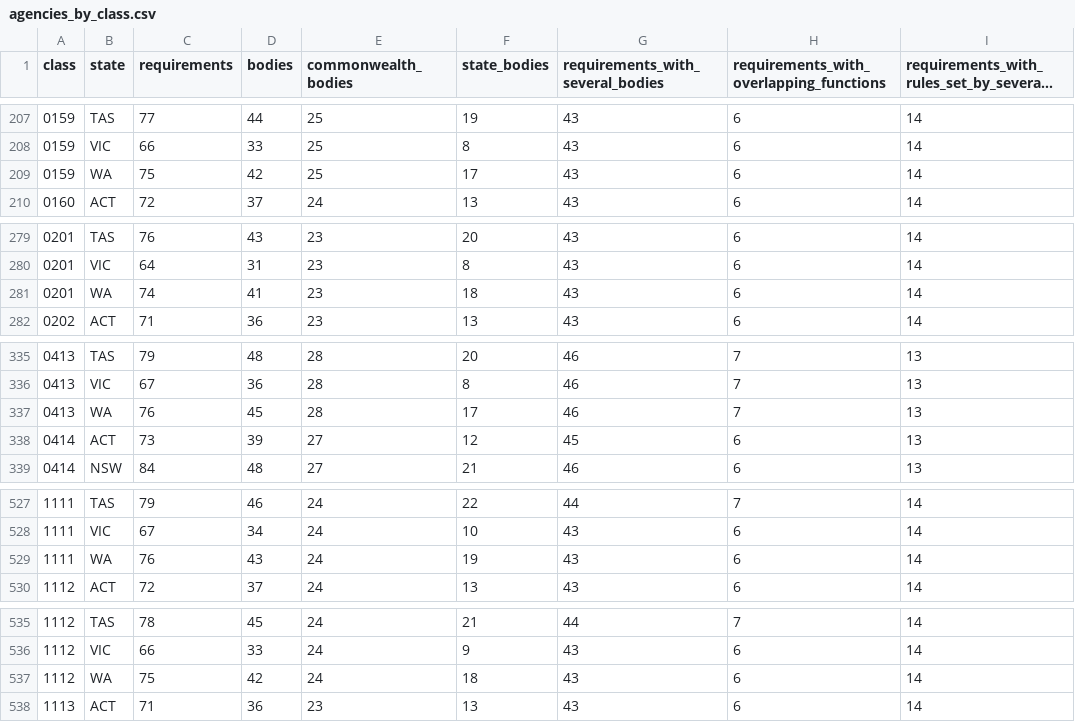
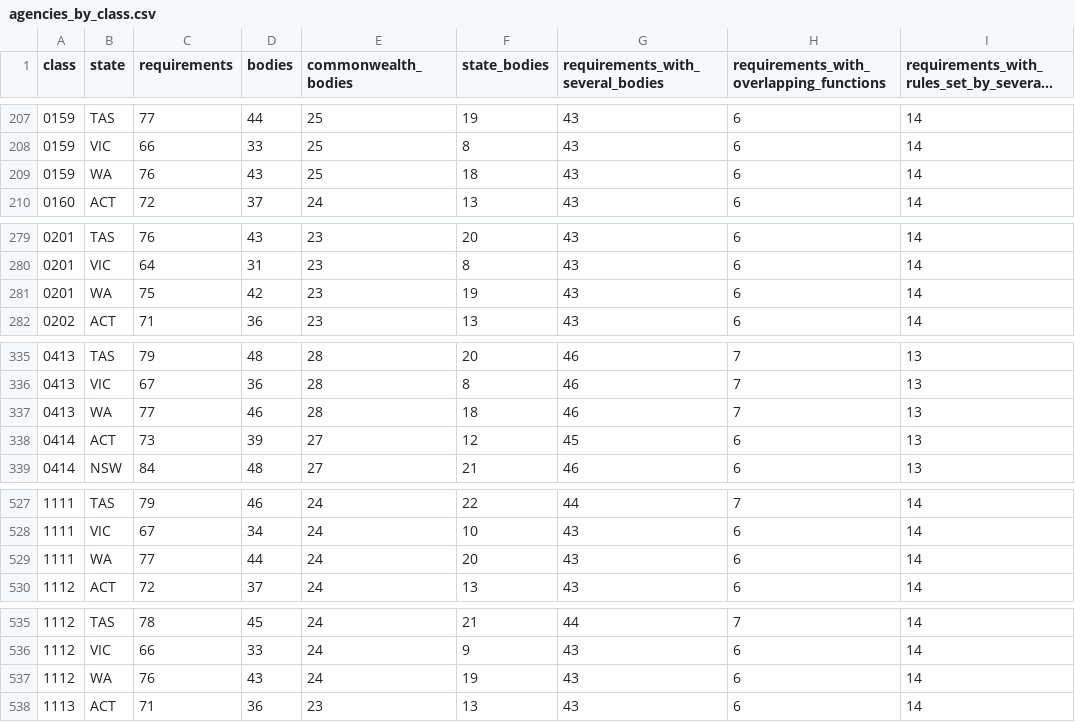
Before and after one commit to jabthebeer/Competition-in-Australia-analysis, a CSV file: data/processed/legislation/agencies_by_class.csv, drawn as a sheet; only a part is shown, gaps mark what is left out; long unchanged cells end in …; the diff covers the shown part only; the diff names each change by its address in the sheet, - before the commit and + after, or states it on an @@ line.

```diff
--- a/data/processed/legislation/agencies_by_class.csv
+++ b/data/processed/legislation/agencies_by_class.csv
-C209 (requirements): 75
+C209 (requirements): 76
-D209 (bodies): 42
+D209 (bodies): 43
-F209 (state_bodies): 17
+F209 (state_bodies): 18
-C281 (requirements): 74
+C281 (requirements): 75
-D281 (bodies): 41
+D281 (bodies): 42
-F281 (state_bodies): 18
+F281 (state_bodies): 19
-C337 (requirements): 76
+C337 (requirements): 77
-D337 (bodies): 45
+D337 (bodies): 46
-F337 (state_bodies): 17
+F337 (state_bodies): 18
-C529 (requirements): 76
+C529 (requirements): 77
-D529 (bodies): 43
+D529 (bodies): 44
-F529 (state_bodies): 19
+F529 (state_bodies): 20
-C537 (requirements): 75
+C537 (requirements): 76
-D537 (bodies): 42
+D537 (bodies): 43
-F537 (state_bodies): 18
+F537 (state_bodies): 19
```
Also changed, not shown: 9 edited cells elsewhere in this file, data/processed/legislation/links_summary.csv, data/processed/legislation/requirement_agencies.csv, 16 other files.
